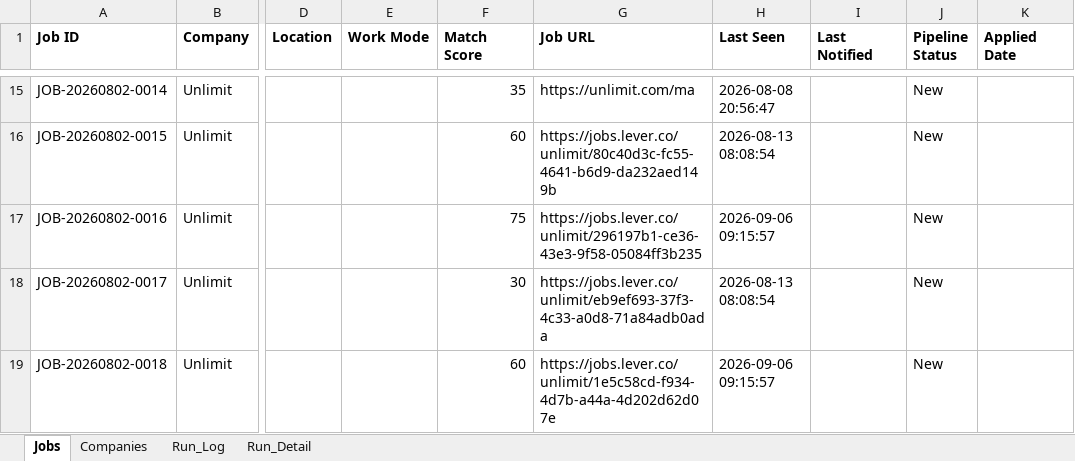
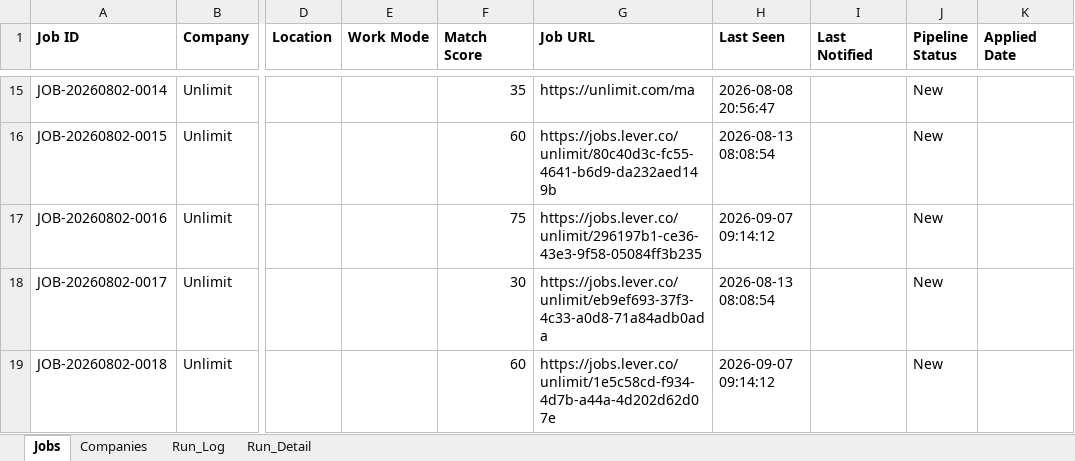
Before and after one commit to sabrinahan93-byte/PCIP, an Excel workbook: output/Job_Dashboard.xlsx, sheet Jobs, drawn as a sheet; only a part is shown, gaps mark what is left out; values as stored, in another font and other column widths than the file's, no borders; the diff covers the shown part only; the diff names each change by its address in the sheet, - before the commit and + after, or states it on an @@ line.

```diff
--- a/output/Job_Dashboard.xlsx (sheet Jobs)
+++ b/output/Job_Dashboard.xlsx (sheet Jobs)
-H17 (Last Seen): 2026-09-06 09:15:57
+H17 (Last Seen): 2026-09-07 09:14:12
-H19 (Last Seen): 2026-09-06 09:15:57
+H19 (Last Seen): 2026-09-07 09:14:12
```
Also changed, not shown: 5 added rows and 50 edited cells elsewhere in this sheet, sheet Run_Detail, sheet Run_Log, 1 other file.
